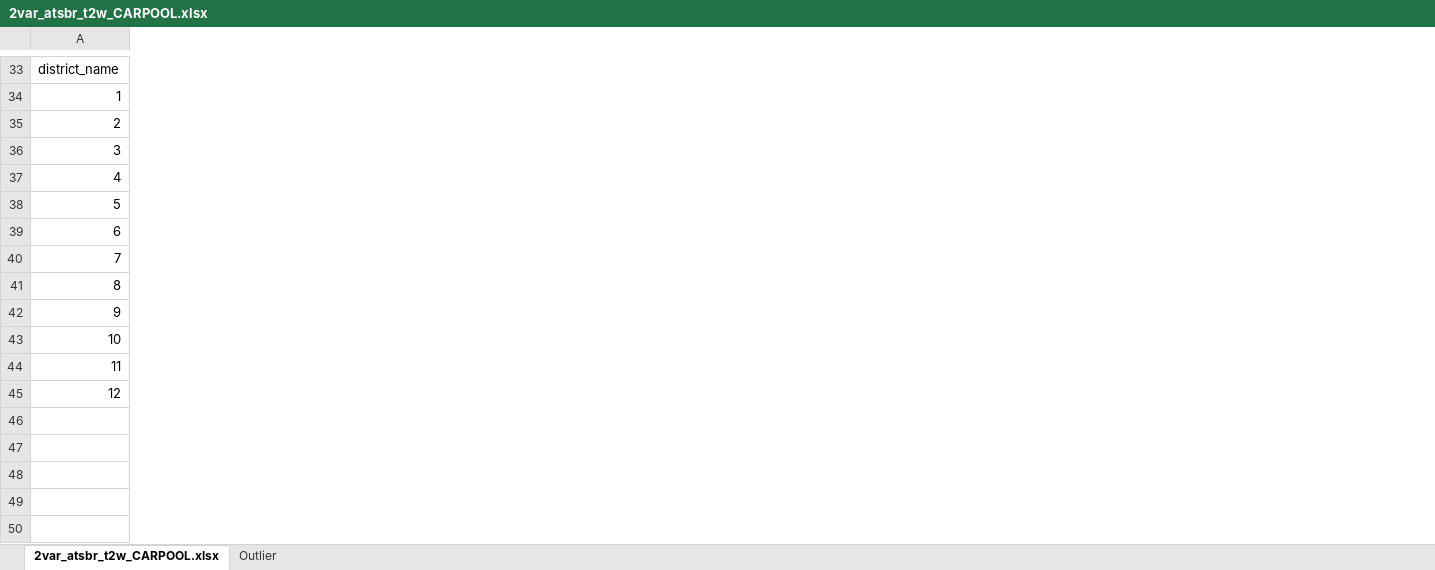
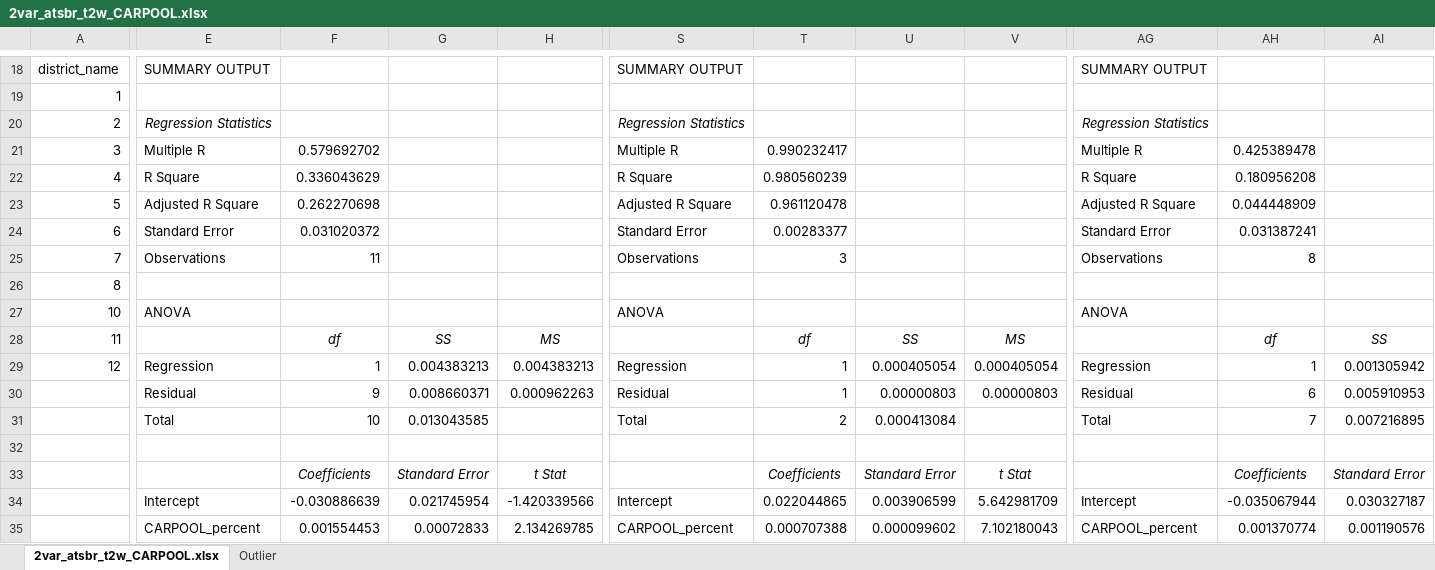
Before and after one commit to Phil-Liao/Traffic_Study_Sutanability_California, an Excel workbook: 2VAR_ATSBR_T2W/2var_atsbr_t2w_CARPOOL.xlsx, sheet 2var_atsbr_t2w_CARPOOL.xlsx, drawn as a sheet; only a part is shown, gaps mark what is left out; values as stored, in another font and other column widths than the file's, no borders; charts and pictures not drawn; removed rows and columns are numbered as before the commit, all else as after; rows hold the shown columns only; the diff covers the shown part only; the diff names each change by its address in the sheet, - before the commit and + after, or states it on an @@ line.

```diff
--- a/2VAR_ATSBR_T2W/2var_atsbr_t2w_CARPOOL.xlsx (sheet 2var_atsbr_t2w_CARPOOL.xlsx)
+++ b/2VAR_ATSBR_T2W/2var_atsbr_t2w_CARPOOL.xlsx (sheet 2var_atsbr_t2w_CARPOOL.xlsx)
+column E, rows 18-29: SUMMARY OUTPUT |  | Regression Statistics | Multiple R | R Square | Adjusted R Square | Standard Error | Observations |  | ANOVA |  | Regression
+column F, rows 21-29: 0.579692702 | 0.336043629 | 0.262270698 | 0.031020372 | 11 |  |  | df | 1
+column G, rows 28-29: SS | 0.004383213
+column H, rows 28-29: MS | 0.004383213
+column S, rows 18-29: SUMMARY OUTPUT |  | Regression Statistics | Multiple R | R Square | Adjusted R Square | Standard Error | Observations |  | ANOVA |  | Regression
+column T, rows 21-29: 0.990232417 | 0.980560239 | 0.961120478 | 0.00283377 | 3 |  |  | df | 1
+column U, rows 28-29: SS | 0.000405054
+column V, rows 28-29: MS | 0.000405054
+column AG, rows 18-29: SUMMARY OUTPUT |  | Regression Statistics | Multiple R | R Square | Adjusted R Square | Standard Error | Observations |  | ANOVA |  | Regression
+column AH, rows 21-29: 0.425389478 | 0.180956208 | 0.044448909 | 0.031387241 | 8 |  |  | df | 1
+column AI, rows 28-29: SS | 0.001305942
-row 42: 9
+row 30:  | Residual | 9 | 0.008660371 | 0.000962263 | Residual | 1 | 0.00000803 | 0.00000803 | Residual | 6 | 0.005910953
+row 31:  | Total | 10 | 0.013043585 |  | Total | 2 | 0.000413084 |  | Total | 7 | 0.007216895
+row 32: (empty)
+row 33:  |  | Coefficients | Standard Error | t Stat |  | Coefficients | Standard Error | t Stat |  | Coefficients | Standard Error
+row 34:  | Intercept | -0.030886639 | 0.021745954 | -1.420339566 | Intercept | 0.022044865 | 0.003906599 | 5.642981709 | Intercept | -0.035067944 | 0.030327187
+row 35:  | CARPOOL_percent | 0.001554453 | 0.00072833 | 2.134269785 | CARPOOL_percent | 0.000707388 | 0.000099602 | 7.102180043 | CARPOOL_percent | 0.001370774 | 0.001190576
```
Also changed, not shown: 15 added rows, 15 removed rows, 25 added columns, 7 removed columns and 6 edited cells elsewhere in this sheet, charts or pictures, 2VAR_ATSBR_T2W/2var_atsbr_t2w_BICYCLE.xlsx, 2VAR_ATSBR_T2W/2var_atsbr_t2w_PUBLICTR.xlsx, 13 other files.
